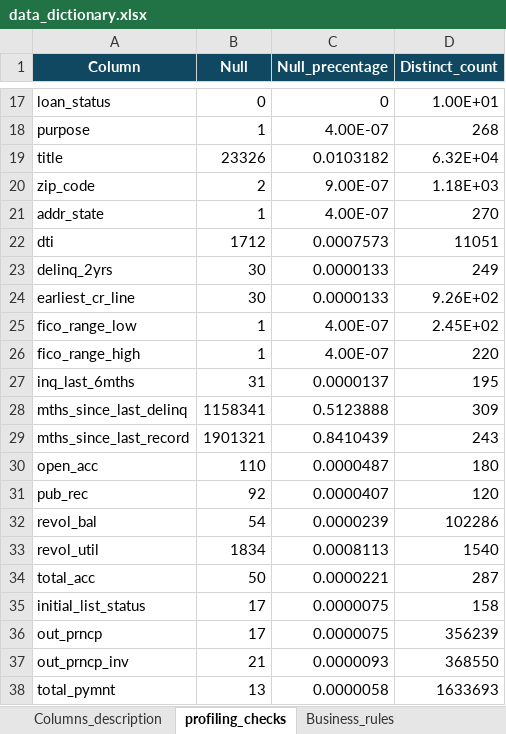
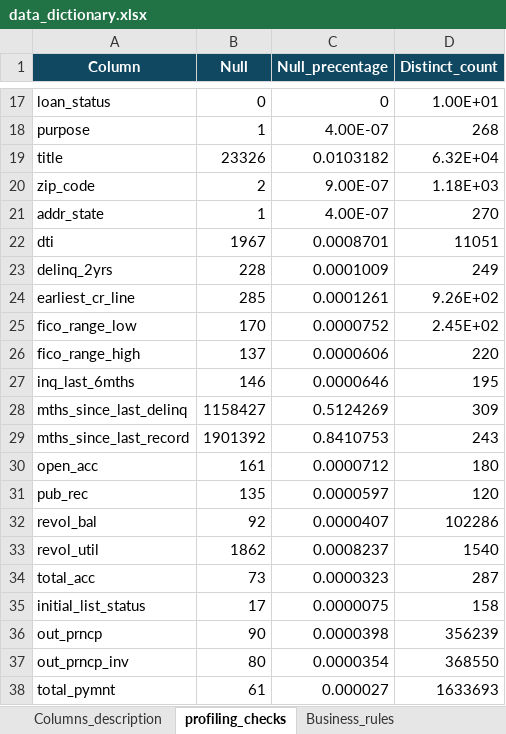
Before and after one commit to RahmaYasser/lending_club_credit_scoring, an Excel workbook: data_dictionary.xlsx, sheet profiling_checks, drawn as a sheet; only a part is shown, gaps mark what is left out; values as stored, in another font and other column widths than the file's, no borders; the diff covers the shown part only; the diff names each change by its address in the sheet, - before the commit and + after, or states it on an @@ line.

Commit message:
updated null percentages after replacing malformed values with null

```diff
--- a/data_dictionary.xlsx (sheet profiling_checks)
+++ b/data_dictionary.xlsx (sheet profiling_checks)
-B22 (Null): 1712
+B22 (Null): 1967
-C22 (Null_precentage): 0.0007573
+C22 (Null_precentage): 0.0008701
-B23 (Null): 30
+B23 (Null): 228
-C23 (Null_precentage): 0.0000133
+C23 (Null_precentage): 0.0001009
-B24 (Null): 30
+B24 (Null): 285
-C24 (Null_precentage): 0.0000133
+C24 (Null_precentage): 0.0001261
-B25 (Null): 1
+B25 (Null): 170
-C25 (Null_precentage): 4.00E-07
+C25 (Null_precentage): 0.0000752
-B26 (Null): 1
+B26 (Null): 137
-C26 (Null_precentage): 4.00E-07
+C26 (Null_precentage): 0.0000606
-B27 (Null): 31
+B27 (Null): 146
-C27 (Null_precentage): 0.0000137
+C27 (Null_precentage): 0.0000646
-B28 (Null): 1158341
+B28 (Null): 1158427
-C28 (Null_precentage): 0.5123888
+C28 (Null_precentage): 0.5124269
-B29 (Null): 1901321
+B29 (Null): 1901392
-C29 (Null_precentage): 0.8410439
+C29 (Null_precentage): 0.8410753
-B30 (Null): 110
+B30 (Null): 161
-C30 (Null_precentage): 0.0000487
+C30 (Null_precentage): 0.0000712
-B31 (Null): 92
+B31 (Null): 135
-C31 (Null_precentage): 0.0000407
+C31 (Null_precentage): 0.0000597
-B32 (Null): 54
+B32 (Null): 92
-C32 (Null_precentage): 0.0000239
+C32 (Null_precentage): 0.0000407
-B33 (Null): 1834
+B33 (Null): 1862
-C33 (Null_precentage): 0.0008113
+C33 (Null_precentage): 0.0008237
-B34 (Null): 50
+B34 (Null): 73
-C34 (Null_precentage): 0.0000221
+C34 (Null_precentage): 0.0000323
-B36 (Null): 17
+B36 (Null): 90
-C36 (Null_precentage): 0.0000075
+C36 (Null_precentage): 0.0000398
-B37 (Null): 21
+B37 (Null): 80
-C37 (Null_precentage): 0.0000093
+C37 (Null_precentage): 0.0000354
-B38 (Null): 13
+B38 (Null): 61
-C38 (Null_precentage): 0.0000058
+C38 (Null_precentage): 0.000027
```
Also changed, not shown: 22 edited cells elsewhere in this sheet, 1 other file.
